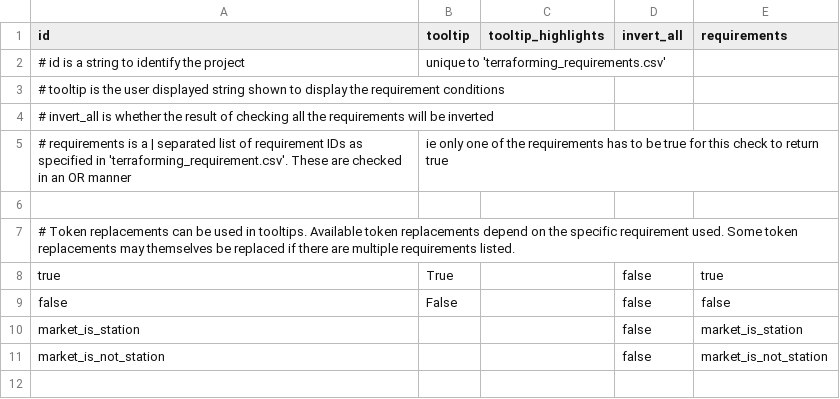
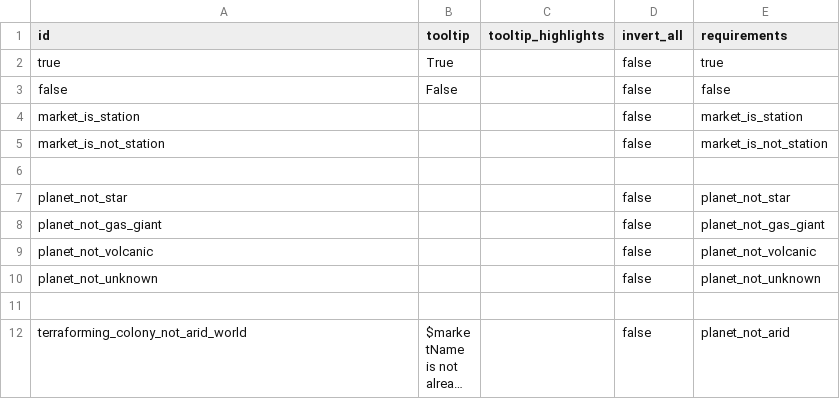
Before and after one commit to boggledstarsector/TASC, a CSV file: data/campaign/terraforming/terraforming_requirements_OR.csv, drawn as a sheet; only a part is shown; the shorter side is filled out with more unchanged rows; long unchanged cells end in ….

```diff
--- a/data/campaign/terraforming/terraforming_requirements_OR.csv
+++ b/data/campaign/terraforming/terraforming_requirements_OR.csv
@@ -1,8 +1,2 @@
 id,tooltip,tooltip_highlights,invert_all,requirements
-# id is a string to identify the project, unique to 'terraforming_requirements.csv'
-# tooltip is the user displayed string shown to display the requirement conditions
-# invert_all is whether the result of checking all the requirements will be inverted
-# requirements is a | separated list of requirement IDs as specified in 'terraforming_requirement.csv'. These are checked in an OR manner, ie only one of the requirements has to be true for this check to return true
-,,
-# Token replacements can be used in tooltips. Available token replacements depend on the specific requirement used. Some token replacements may themselves be replaced if there are multiple requirements listed.
 true,"True",,false,"true"
```
Also changed, not shown: data/campaign/terraforming/industry_options.csv, data/campaign/terraforming/industry_options_mods.csv, 6 other files.
